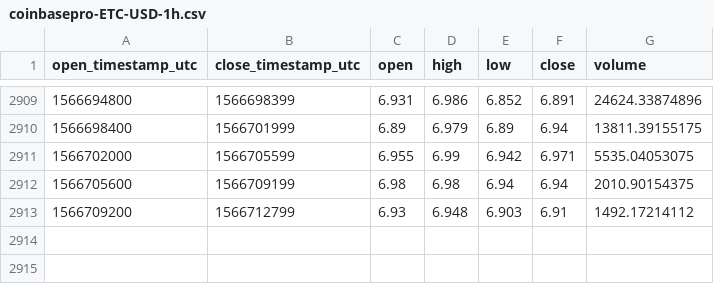
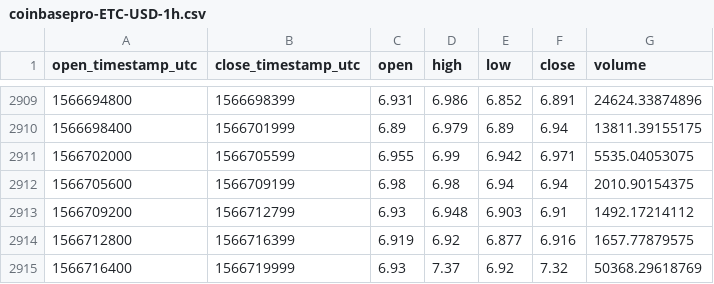
Before and after one commit to cryptobigbro/coinbasepro-ETC-USD, a CSV file: coinbasepro-ETC-USD-1h.csv, drawn as a sheet; only a part is shown, gaps mark what is left out; the diff names each change by its address in the sheet, - before the commit and + after, or states it on an @@ line.

Commit message:
Update OHLCV data.

```diff
--- a/coinbasepro-ETC-USD-1h.csv
+++ b/coinbasepro-ETC-USD-1h.csv
+row 2914: 1566712800 | 1566716399 | 6.919 | 6.92 | 6.877 | 6.916 | 1657.77879575
+row 2915: 1566716400 | 1566719999 | 6.93 | 7.37 | 6.92 | 7.32 | 50368.29618769
```
